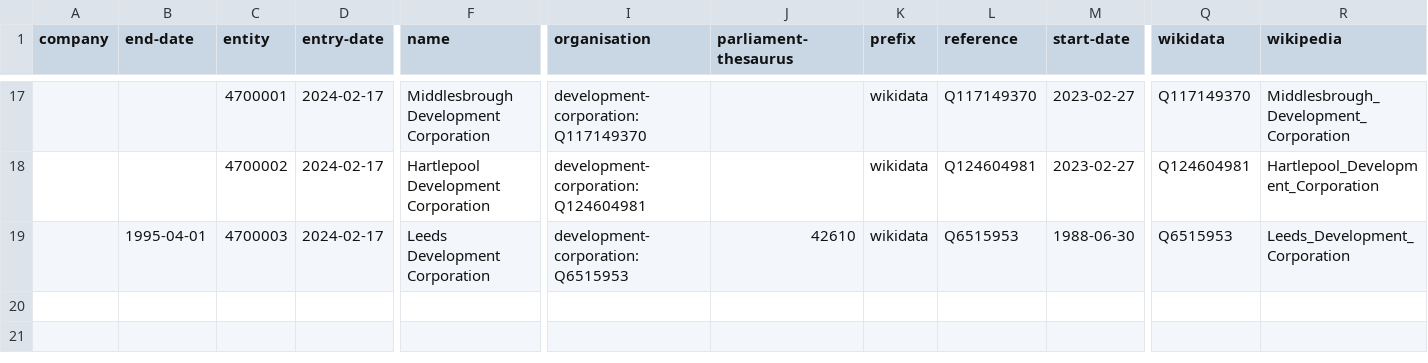
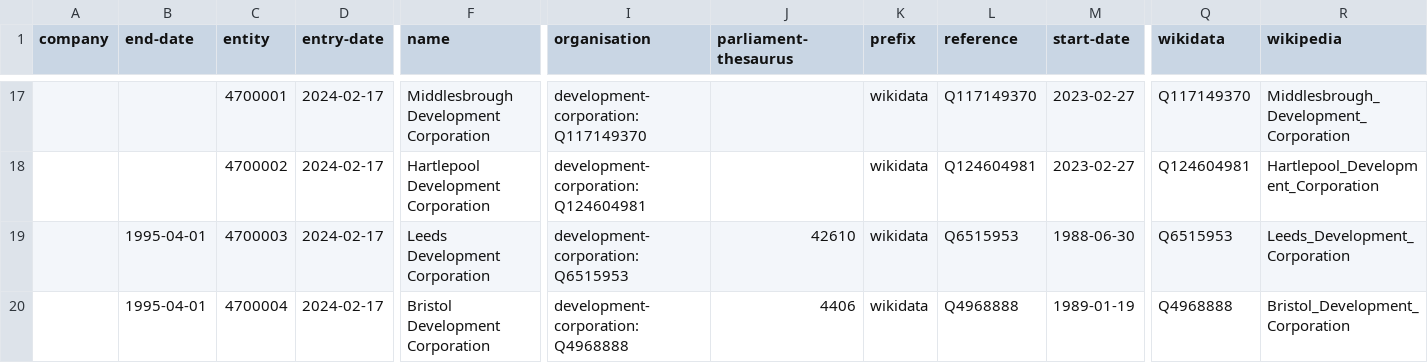
Before and after one commit to digital-land/organisation-collection, a CSV file: data/development-corporation.csv, drawn as a sheet; only a part is shown, gaps mark what is left out; rows hold the shown columns only; the diff names each change by its address in the sheet, - before the commit and + after, or states it on an @@ line.

Commit message:
Bristol Development Corporation

```diff
--- a/data/development-corporation.csv
+++ b/data/development-corporation.csv
+row 20:  | 1995-04-01 | 4700004 | 2024-02-17 | Bristol Development Corporation | development-corporation:Q4968888 | 4406 | wikidata | Q4968888 | 1989-01-19 | Q4968888 | Bristol_Development_Corporation
```
Also changed, not shown: pipeline/lookup.csv.
